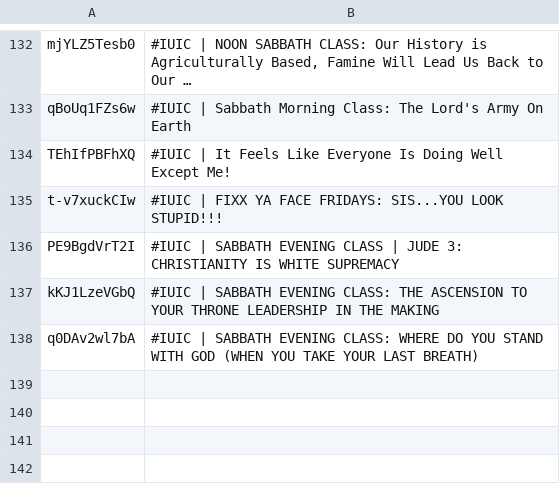
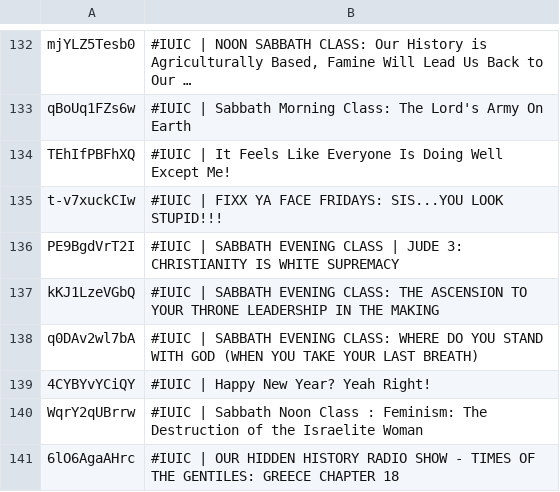
Before and after one commit to DevSecObie/cyberjudah, a TSV file: blog/no-captions.tsv, drawn as a sheet; only a part is shown, gaps mark what is left out; the diff names each change by its address in the sheet, - before the commit and + after, or states it on an @@ line.

```diff
--- a/blog/no-captions.tsv
+++ b/blog/no-captions.tsv
+row 139: 4CYBYvYCiQY | #IUIC | Happy New Year? Yeah Right!
+row 140: WqrY2qUBrrw | #IUIC | Sabbath Noon Class : Feminism: The Destruction of the Israelite Woman
+row 141: 6lO6AgaAHrc | #IUIC | OUR HIDDEN HISTORY RADIO SHOW - TIMES OF THE GENTILES: GREECE CHAPTER 18
```
Also changed, not shown: blog/channel-meta.tsv, 22 other files.
